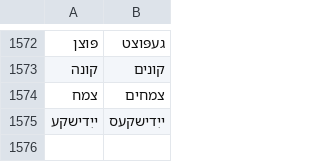
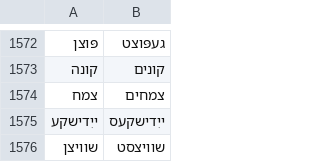
Before and after one commit to zavanton123/tayra-languages, a TSV file: tools/courses/yi/extra_forms.tsv, drawn as a sheet; only a part is shown, gaps mark what is left out; the diff names each change by its address in the sheet, - before the commit and + after, or states it on an @@ line.

Commit message:
Add Yiddish forms the writers reported

```diff
--- a/tools/courses/yi/extra_forms.tsv
+++ b/tools/courses/yi/extra_forms.tsv
+row 1576: שוויצן | שוויצסט
```
